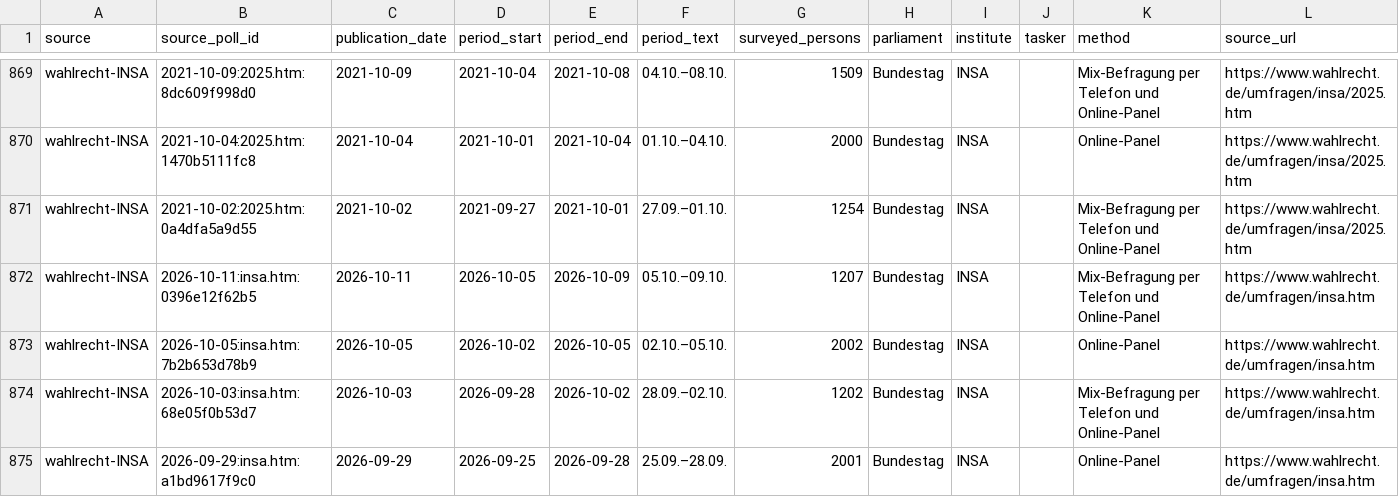
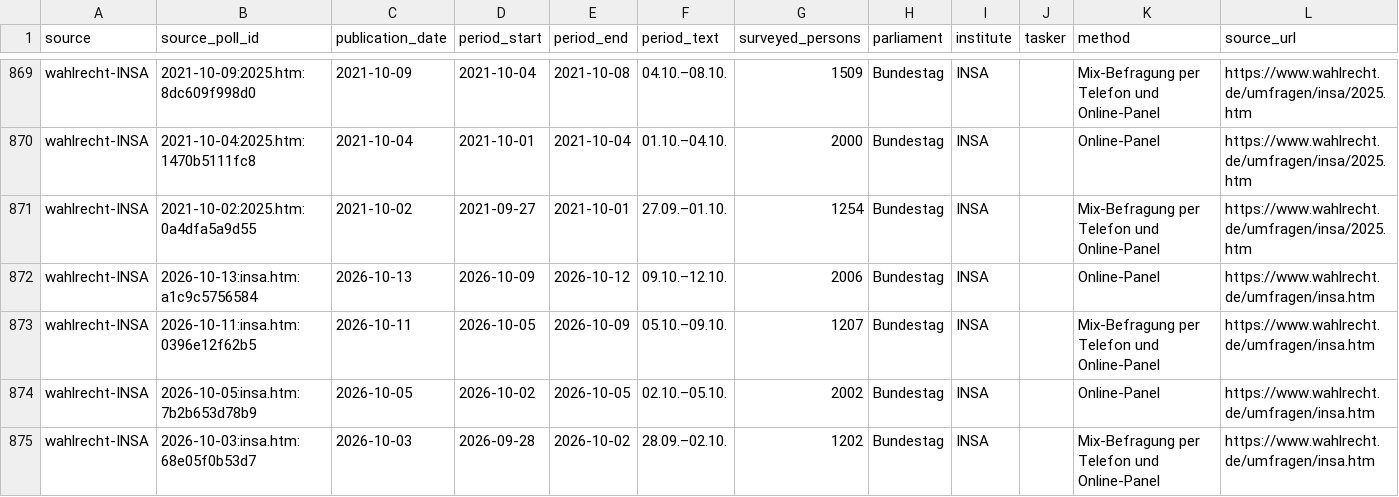
Before and after one commit to deeplook/sonntagsfrage, a CSV file: data/parliaments/bundestag/polls/wahlrecht-insa.csv, drawn as a sheet; only a part is shown, gaps mark what is left out; the shorter side is filled out with more unchanged rows.

```diff
--- a/data/parliaments/bundestag/polls/wahlrecht-insa.csv
+++ b/data/parliaments/bundestag/polls/wahlrecht-insa.csv
@@ -871,2 +871,3 @@ wahlrecht-INSA,2021-10-04:2025.htm:1470b5111fc8,2021-10-04,2021-10-01,2021-10-04
 wahlrecht-INSA,2021-10-02:2025.htm:0a4dfa5a9d55,2021-10-02,2021-09-27,2021-10-01,27.09.–01.10.,1254,Bundestag,INSA,,Mix-Befragung per Telefon und Online-Panel,https://www.wahlrecht.de/umfragen/insa/2025.htm
+wahlrecht-INSA,2026-10-13:insa.htm:a1c9c5756584,2026-10-13,2026-10-09,2026-10-12,09.10.–12.10.,2006,Bundestag,INSA,,Online-Panel,https://www.wahlrecht.de/umfragen/insa.htm
 wahlrecht-INSA,2026-10-11:insa.htm:0396e12f62b5,2026-10-11,2026-10-05,2026-10-09,05.10.–09.10.,1207,Bundestag,INSA,,Mix-Befragung per Telefon und Online-Panel,https://www.wahlrecht.de/umfragen/insa.htm
```
Also changed, not shown: data/parliaments/bundestag/polls/dawum.csv, data/parliaments/bundestag/results/dawum.csv, 8 other files.
